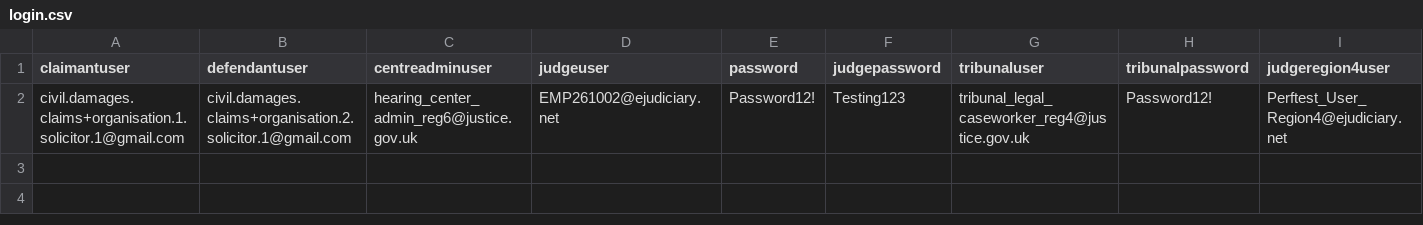
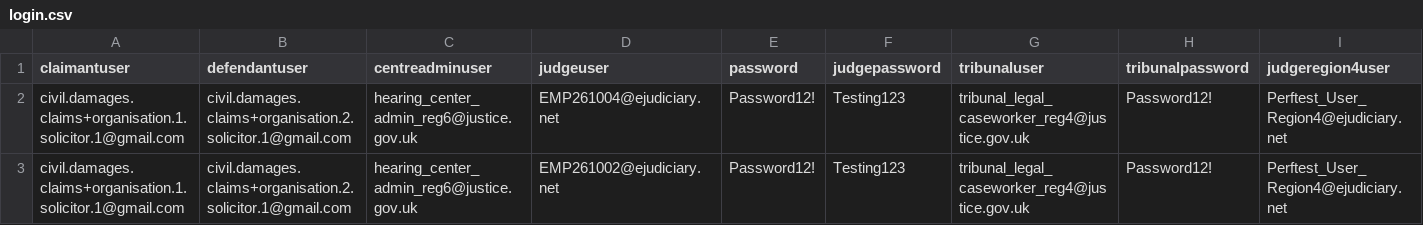
Before and after one commit to hmcts/civil-performance, a CSV file: src/gatling/resources/login.csv, drawn as a sheet; only a part is shown; rows hold the shown columns only; the diff names each change by its address in the sheet, - before the commit and + after, or states it on an @@ line.

```diff
--- a/src/gatling/resources/login.csv
+++ b/src/gatling/resources/login.csv
+row 2: civil.damages.claims+organisation.1.solicitor.1@gmail.com | civil.damages.claims+organisation.2.solicitor.1@gmail.com | hearing_center_admin_reg6@justice.gov.uk | EMP261004@ejudiciary.net | Password12! | Testing123 | tribunal_legal_caseworker_reg4@justice.gov.uk | Password12! | Perftest_User_Region4@ejudiciary.net
```
Also changed, not shown: HearingScheduled.csv, src/gatling/resources/sdodrhcaseIds.csv, 17 other files.
